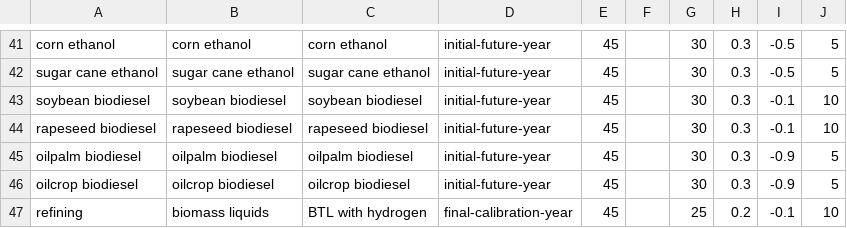
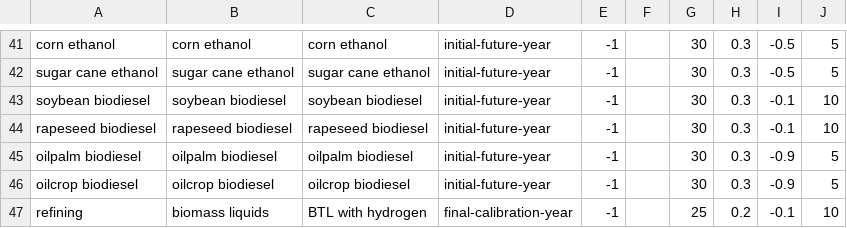
Before and after one commit to marideeweber/gcam-core, a CSV file: input/gcamdata/inst/extdata/energy/A22.globaltech_retirement.csv, drawn as a sheet; only a part is shown, gaps mark what is left out; the diff covers the shown part only; the diff names each change by its address in the sheet, - before the commit and + after, or states it on an @@ line.

```diff
--- a/input/gcamdata/inst/extdata/energy/A22.globaltech_retirement.csv
+++ b/input/gcamdata/inst/extdata/energy/A22.globaltech_retirement.csv
-E41:E47: 45
+E41:E47: -1
```
Also changed, not shown: 28 edited cells elsewhere in this file, input/gcamdata/inst/extdata/energy/A21.globaltech_coef.csv, input/gcamdata/inst/extdata/energy/A22.globaltech_coef.csv.
